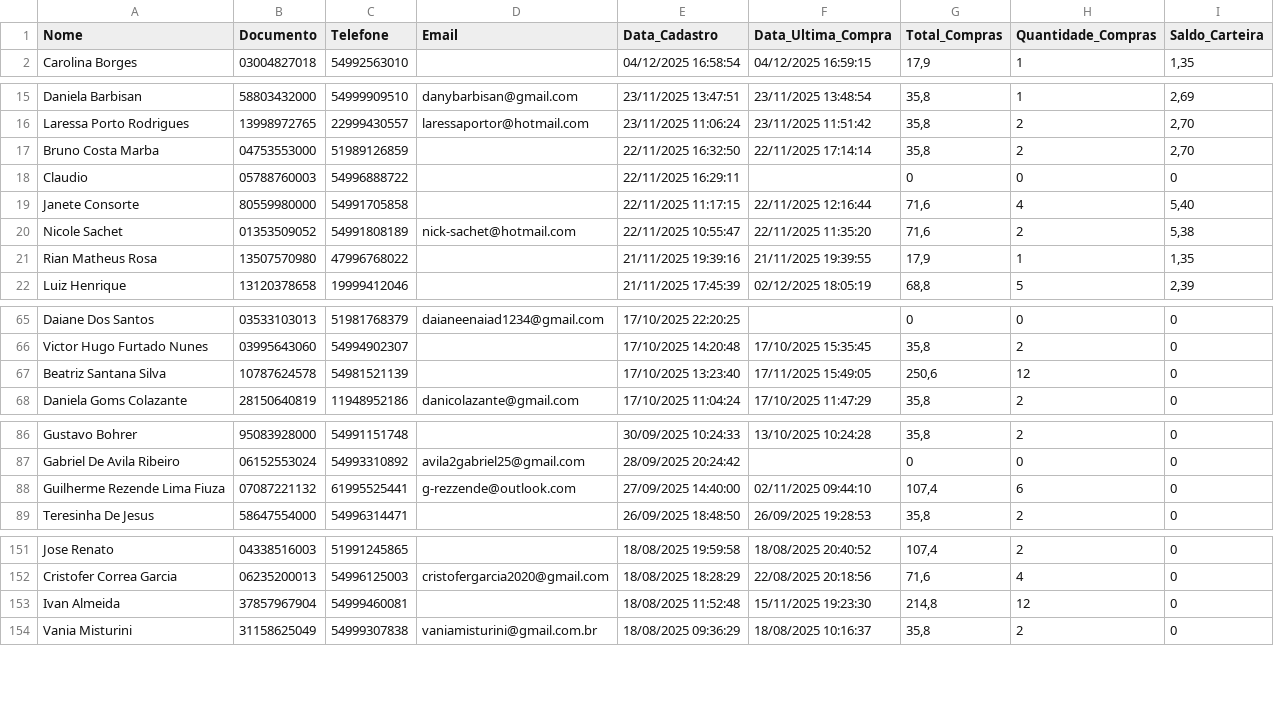
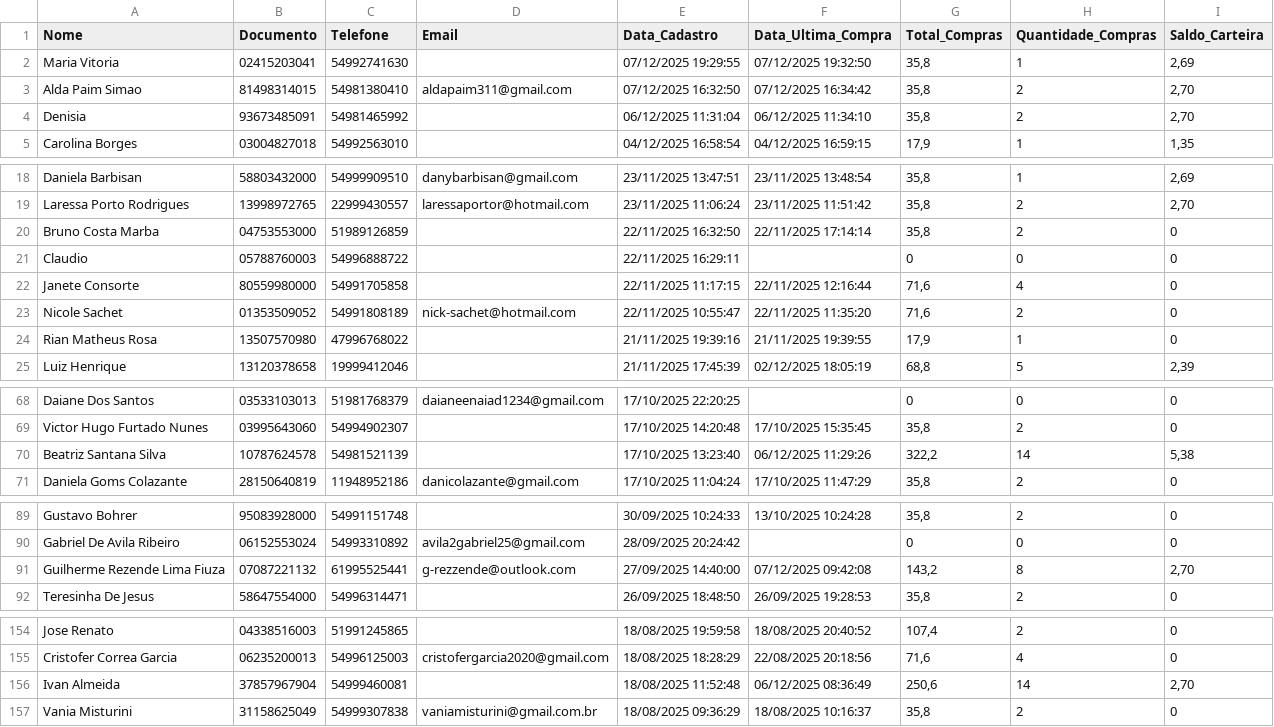
Before and after one commit to lucaslopezpuerta/LavpopBusinessIntelligence, a CSV file: data/customer.csv, drawn as a sheet; only a part is shown, gaps mark what is left out; the diff covers the shown part only.

```diff
--- a/data/customer.csv
+++ b/data/customer.csv
@@ -1,2 +1,5 @@
 "Nome";"Documento";"Telefone";"Email";"Data_Cadastro";"Data_Ultima_Compra";"Total_Compras";"Quantidade_Compras";"Saldo_Carteira"
+"Maria Vitoria";"02415203041";"54992741630";"";"07/12/2025 19:29:55";"07/12/2025 19:32:50";"35,8";"1";"2,69"
+"Alda Paim Simao";"81498314015";"54981380410";"aldapaim311@gmail.com";"07/12/2025 16:32:50";"07/12/2025 16:34:42";"35,8";"2";"2,70"
+"Denisia";"93673485091";"54981465992";"";"06/12/2025 11:31:04";"06/12/2025 11:34:10";"35,8";"2";"2,70"
 "Carolina Borges";"03004827018";"54992563010";"";"04/12/2025 16:58:54";"04/12/2025 16:59:15";"17,9";"1";"1,35"
@@ -16,7 +19,7 @@
 "Laressa Porto Rodrigues";"13998972765";"22999430557";"laressaportor@hotmail.com";"23/11/2025 11:06:24";"23/11/2025 11:51:42";"35,8";"2";"2,70"
-"Bruno Costa Marba";"04753553000";"51989126859";"";"22/11/2025 16:32:50";"22/11/2025 17:14:14";"35,8";"2";"2,70"
+"Bruno Costa Marba";"04753553000";"51989126859";"";"22/11/2025 16:32:50";"22/11/2025 17:14:14";"35,8";"2";"0"
 "Claudio";"05788760003";"54996888722";"";"22/11/2025 16:29:11";"";"0";"0";"0"
-"Janete Consorte";"80559980000";"54991705858";"";"22/11/2025 11:17:15";"22/11/2025 12:16:44";"71,6";"4";"5,40"
-"Nicole Sachet";"01353509052";"54991808189";"nick-sachet@hotmail.com";"22/11/2025 10:55:47";"22/11/2025 11:35:20";"71,6";"2";"5,38"
-"Rian Matheus Rosa";"13507570980";"47996768022";"";"21/11/2025 19:39:16";"21/11/2025 19:39:55";"17,9";"1";"1,35"
+"Janete Consorte";"80559980000";"54991705858";"";"22/11/2025 11:17:15";"22/11/2025 12:16:44";"71,6";"4";"0"
+"Nicole Sachet";"01353509052";"54991808189";"nick-sachet@hotmail.com";"22/11/2025 10:55:47";"22/11/2025 11:35:20";"71,6";"2";"0"
+"Rian Matheus Rosa";"13507570980";"47996768022";"";"21/11/2025 19:39:16";"21/11/2025 19:39:55";"17,9";"1";"0"
 "Luiz Henrique";"13120378658";"19999412046";"";"21/11/2025 17:45:39";"02/12/2025 18:05:19";"68,8";"5";"2,39"
@@ -66,3 +69,3 @@
 "Victor Hugo Furtado Nunes";"03995643060";"54994902307";"";"17/10/2025 14:20:48";"17/10/2025 15:35:45";"35,8";"2";"0"
-"Beatriz Santana Silva";"10787624578";"54981521139";"";"17/10/2025 13:23:40";"17/11/2025 15:49:05";"250,6";"12";"0"
+"Beatriz Santana Silva";"10787624578";"54981521139";"";"17/10/2025 13:23:40";"06/12/2025 11:29:26";"322,2";"14";"5,38"
 "Daniela Goms Colazante";"28150640819";"11948952186";"danicolazante@gmail.com";"17/10/2025 11:04:24";"17/10/2025 11:47:29";"35,8";"2";"0"
@@ -87,3 +90,3 @@
 "Gabriel De Avila Ribeiro";"06152553024";"54993310892";"avila2gabriel25@gmail.com";"28/09/2025 20:24:42";"";"0";"0";"0"
-"Guilherme Rezende Lima Fiuza";"07087221132";"61995525441";"g-rezzende@outlook.com";"27/09/2025 14:40:00";"02/11/2025 09:44:10";"107,4";"6";"0"
+"Guilherme Rezende Lima Fiuza";"07087221132";"61995525441";"g-rezzende@outlook.com";"27/09/2025 14:40:00";"07/12/2025 09:42:08";"143,2";"8";"2,70"
 "Teresinha De Jesus";"58647554000";"54996314471";"";"26/09/2025 18:48:50";"26/09/2025 19:28:53";"35,8";"2";"0"
@@ -152,3 +155,3 @@
 "Cristofer Correa Garcia";"06235200013";"54996125003";"cristofergarcia2020@gmail.com";"18/08/2025 18:28:29";"22/08/2025 20:18:56";"71,6";"4";"0"
-"Ivan Almeida";"37857967904";"54999460081";"";"18/08/2025 11:52:48";"15/11/2025 19:23:30";"214,8";"12";"0"
+"Ivan Almeida";"37857967904";"54999460081";"";"18/08/2025 11:52:48";"06/12/2025 08:36:49";"250,6";"14";"2,70"
 "Vania Misturini";"31158625049";"54999307838";"vaniamisturini@gmail.com.br";"18/08/2025 09:36:29";"18/08/2025 10:16:37";"35,8";"2";"0"
```
Also changed, not shown: 41 edited cells elsewhere in this file, public/data/weather.csv.
